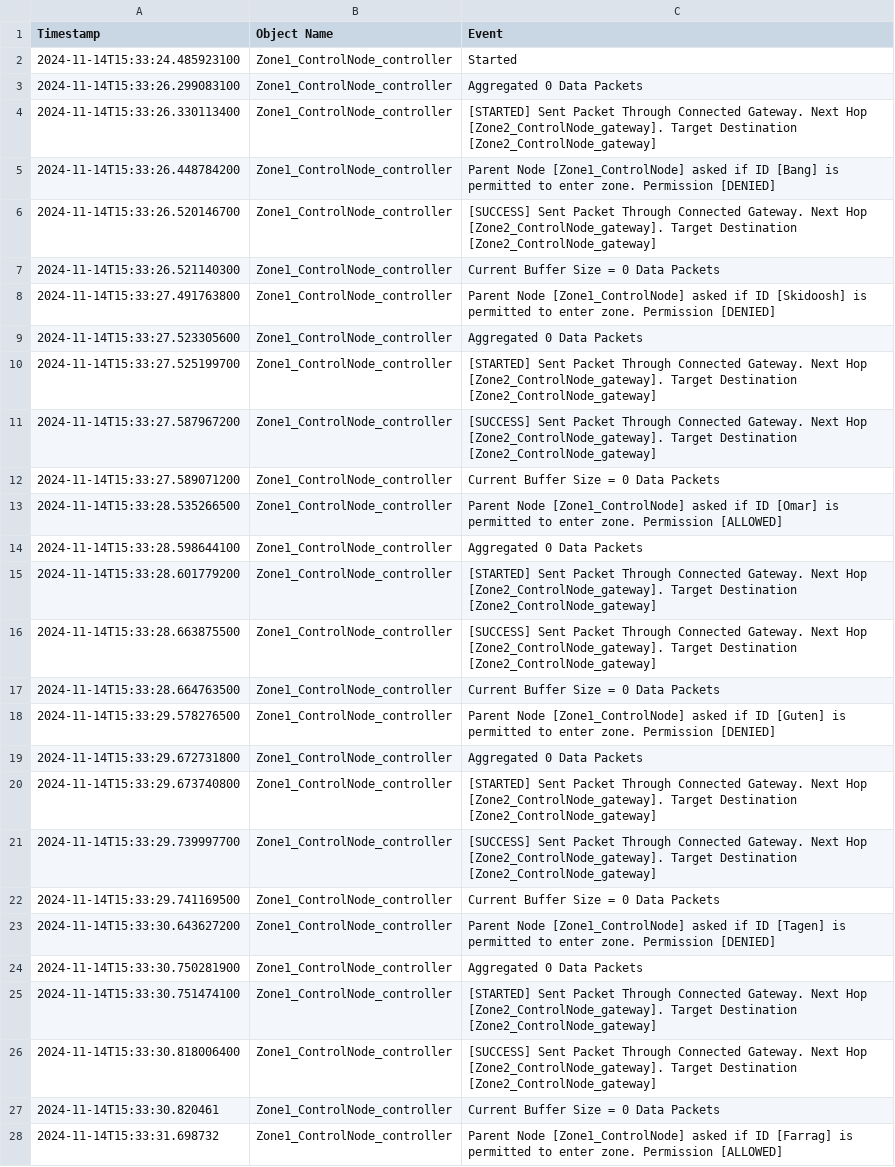
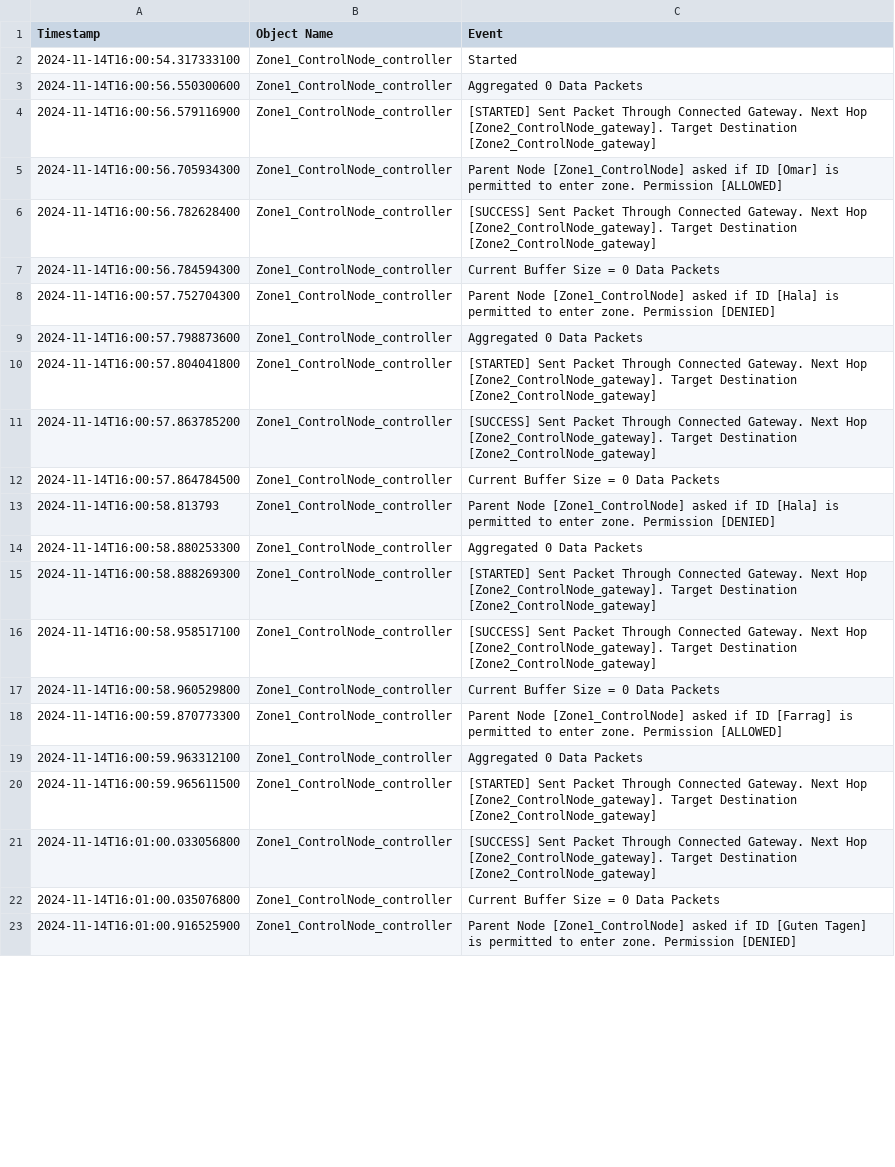
Before and after one commit to Omar-Farrag/ConstructionSiteSimulator, a CSV file: logs/Zone1_ControlNode_controller_output.csv, drawn as a sheet; only a part is shown; removed rows and columns are numbered as before the commit, all else as after; the diff covers the shown part only; the diff names each change by its address in the sheet, - before the commit and + after, or states it on an @@ line.

```diff
--- a/logs/Zone1_ControlNode_controller_output.csv
+++ b/logs/Zone1_ControlNode_controller_output.csv
-A2 (Timestamp): 2024-11-14T15:33:24.485923100
+A2 (Timestamp): 2024-11-14T16:00:54.317333100
-A3 (Timestamp): 2024-11-14T15:33:26.299083100
+A3 (Timestamp): 2024-11-14T16:00:56.550300600
-A4 (Timestamp): 2024-11-14T15:33:26.330113400
+A4 (Timestamp): 2024-11-14T16:00:56.579116900
-A5 (Timestamp): 2024-11-14T15:33:26.448784200
+A5 (Timestamp): 2024-11-14T16:00:56.705934300
-C5 (Event): …if ID [Bang] is permitted to enter zone. Permission [DENIED]
+C5 (Event): …if ID [Omar] is permitted to enter zone. Permission [ALLOWED]
-A6 (Timestamp): 2024-11-14T15:33:26.520146700
+A6 (Timestamp): 2024-11-14T16:00:56.782628400
-row 7: 2024-11-14T15:33:26.521140300 | Zone1_ControlNode_controller | Current Buffer Size = 0 Data Packets
-row 8: 2024-11-14T15:33:27.491763800 | Zone1_ControlNode_controller | Parent Node [Zone1_ControlNode] asked if ID [Skidoosh] is permitted to enter zone. Permission [DENIED]
-row 9: 2024-11-14T15:33:27.523305600 | Zone1_ControlNode_controller | Aggregated 0 Data Packets
-row 10: 2024-11-14T15:33:27.525199700 | Zone1_ControlNode_controller | [STARTED] Sent Packet Through Connected Gateway. Next Hop [Zone2_ControlNode_gateway]. Target Destination [Zone2_ControlNode_gateway]
-row 11: 2024-11-14T15:33:27.587967200 | Zone1_ControlNode_controller | [SUCCESS] Sent Packet Through Connected Gateway. Next Hop [Zone2_ControlNode_gateway]. Target Destination [Zone2_ControlNode_gateway]
-A7 (Timestamp): 2024-11-14T15:33:27.589071200
+A7 (Timestamp): 2024-11-14T16:00:56.784594300
-A8 (Timestamp): 2024-11-14T15:33:28.535266500
+A8 (Timestamp): 2024-11-14T16:00:57.752704300
-C8 (Event): …if ID [Omar] is permitted to enter zone. Permission [ALLOWED]
+C8 (Event): …if ID [Hala] is permitted to enter zone. Permission [DENIED]
-A9 (Timestamp): 2024-11-14T15:33:28.598644100
+A9 (Timestamp): 2024-11-14T16:00:57.798873600
-A10 (Timestamp): 2024-11-14T15:33:28.601779200
+A10 (Timestamp): 2024-11-14T16:00:57.804041800
-A11 (Timestamp): 2024-11-14T15:33:28.663875500
+A11 (Timestamp): 2024-11-14T16:00:57.863785200
-A12 (Timestamp): 2024-11-14T15:33:28.664763500
+A12 (Timestamp): 2024-11-14T16:00:57.864784500
-A13 (Timestamp): 2024-11-14T15:33:29.578276500
+A13 (Timestamp): 2024-11-14T16:00:58.813793
-C13 (Event): …if ID [Guten] is permitted…
+C13 (Event): …if ID [Hala] is permitted…
-A14 (Timestamp): 2024-11-14T15:33:29.672731800
+A14 (Timestamp): 2024-11-14T16:00:58.880253300
-A15 (Timestamp): 2024-11-14T15:33:29.673740800
+A15 (Timestamp): 2024-11-14T16:00:58.888269300
-A16 (Timestamp): 2024-11-14T15:33:29.739997700
+A16 (Timestamp): 2024-11-14T16:00:58.958517100
-A17 (Timestamp): 2024-11-14T15:33:29.741169500
+A17 (Timestamp): 2024-11-14T16:00:58.960529800
-A18 (Timestamp): 2024-11-14T15:33:30.643627200
+A18 (Timestamp): 2024-11-14T16:00:59.870773300
-C18 (Event): …if ID [Tagen] is permitted to enter zone. Permission [DENIED]
+C18 (Event): …if ID [Farrag] is permitted to enter zone. Permission [ALLOWED]
-A19 (Timestamp): 2024-11-14T15:33:30.750281900
+A19 (Timestamp): 2024-11-14T16:00:59.963312100
-A20 (Timestamp): 2024-11-14T15:33:30.751474100
+A20 (Timestamp): 2024-11-14T16:00:59.965611500
-A21 (Timestamp): 2024-11-14T15:33:30.818006400
+A21 (Timestamp): 2024-11-14T16:01:00.033056800
-A22 (Timestamp): 2024-11-14T15:33:30.820461
+A22 (Timestamp): 2024-11-14T16:01:00.035076800
-A23 (Timestamp): 2024-11-14T15:33:31.698732
+A23 (Timestamp): 2024-11-14T16:01:00.916525900
-C23 (Event): …if ID [Farrag] is permitted to enter zone. Permission [ALLOWED]
+C23 (Event): …if ID [Guten Tagen] is permitted to enter zone. Permission [DENIED]
```
Also changed, not shown: 4 removed rows and 18 edited cells elsewhere in this file, logs/Zone1_ControlNode_gateway_output.csv, logs/Zone1_ControlNode_output.csv, 54 other files.
